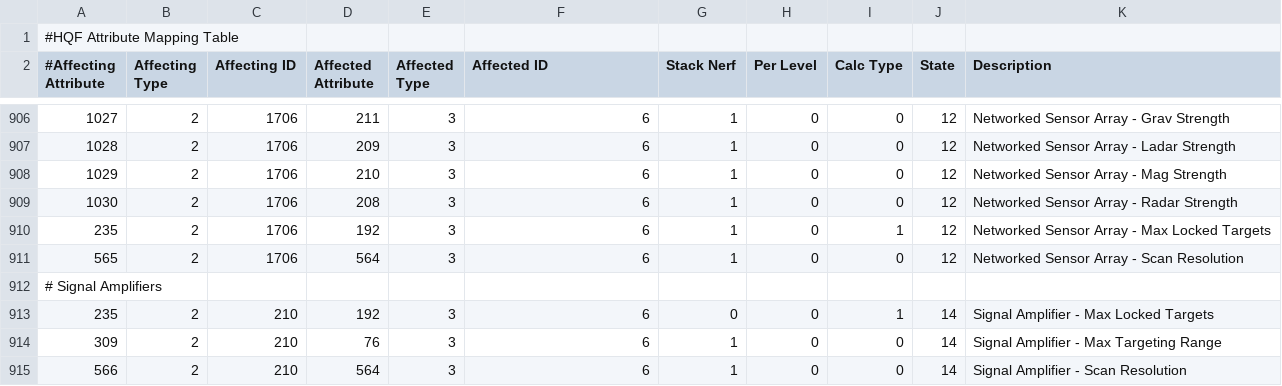
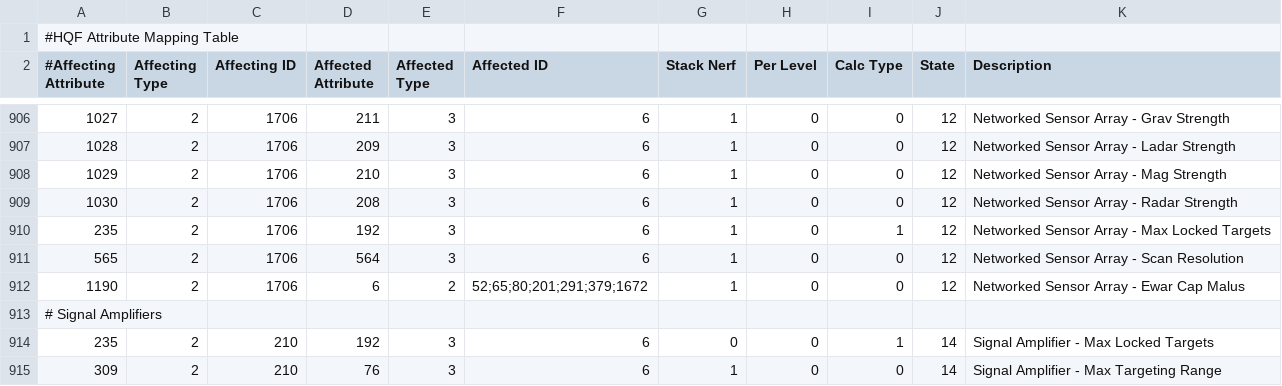
Before and after one commit to wyrlwind/EveHQ, a CSV file: EveHQ.HQF/Resources/Effects.csv, drawn as a sheet; only a part is shown, gaps mark what is left out; the shorter side is filled out with more unchanged rows.

Commit message:
Networked sensor array ewar capacitor malus

```diff
--- a/EveHQ.HQF/Resources/Effects.csv
+++ b/EveHQ.HQF/Resources/Effects.csv
@@ -911,2 +911,3 @@
 565,2,1706,564,3,6,1,0,0,12,Networked Sensor Array - Scan Resolution
+1190,2,1706,6,2,52;65;80;201;291;379;1672,1,0,0,12,Networked Sensor Array - Ewar Cap Malus
 # Signal Amplifiers,,,,,,,,,,
```
